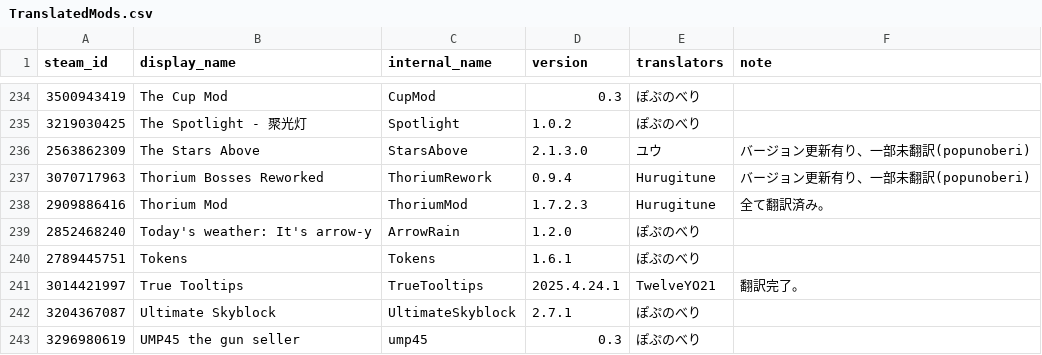
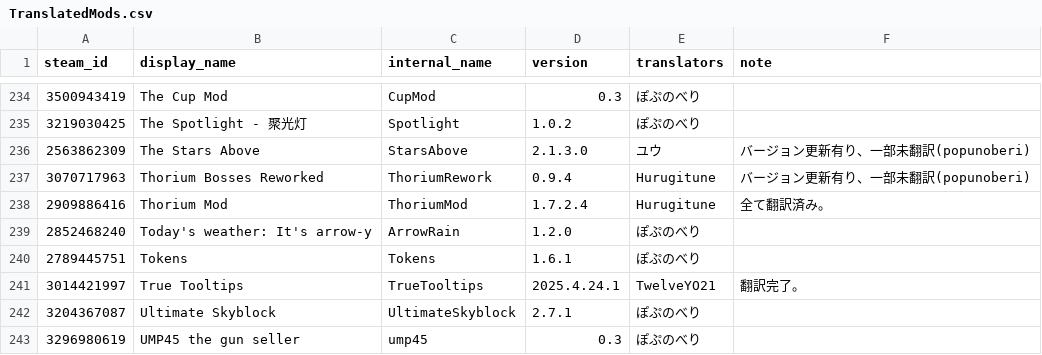
Before and after one commit to ExternalLocalizer/TMLHonyaku, a CSV file: TranslatedMods.csv, drawn as a sheet; only a part is shown, gaps mark what is left out.

Commit message:
Update TranslatedMods.csv

```diff
--- a/TranslatedMods.csv
+++ b/TranslatedMods.csv
@@ -237,3 +237,3 @@ steam_id,display_name,internal_name,version,translators,note
 3070717963,Thorium Bosses Reworked,ThoriumRework,0.9.4,Hurugitune,バージョン更新有り、一部未翻訳(popunoberi)
-2909886416,Thorium Mod,ThoriumMod,1.7.2.3,Hurugitune,全て翻訳済み。
+2909886416,Thorium Mod,ThoriumMod,1.7.2.4,Hurugitune,全て翻訳済み。
 2852468240,Today's weather: It's arrow-y,ArrowRain,1.2.0,ぽぷのべり,
```
